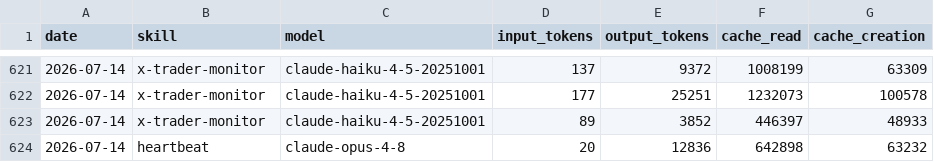
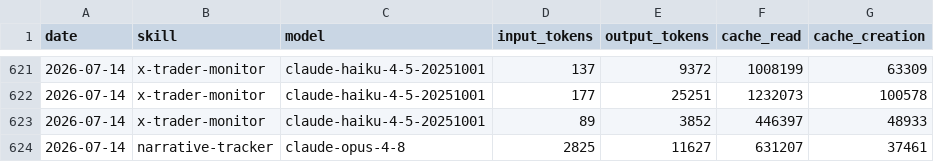
Before and after one commit to chxoky/aeon, a CSV file: memory/token-usage.csv, drawn as a sheet; only a part is shown, gaps mark what is left out.

Commit message:
chore(narrative-tracker): auto-commit 2026-07-14

```diff
--- a/memory/token-usage.csv
+++ b/memory/token-usage.csv
@@ -623,2 +623,2 @@ date,skill,model,input_tokens,output_tokens,cache_read,cache_creation
 2026-07-14,x-trader-monitor,claude-haiku-4-5-20251001,89,3852,446397,48933
-2026-07-14,heartbeat,claude-opus-4-8,20,12836,642898,63232
+2026-07-14,narrative-tracker,claude-opus-4-8,2825,11627,631207,37461
```
Also changed, not shown: 6 other files.
